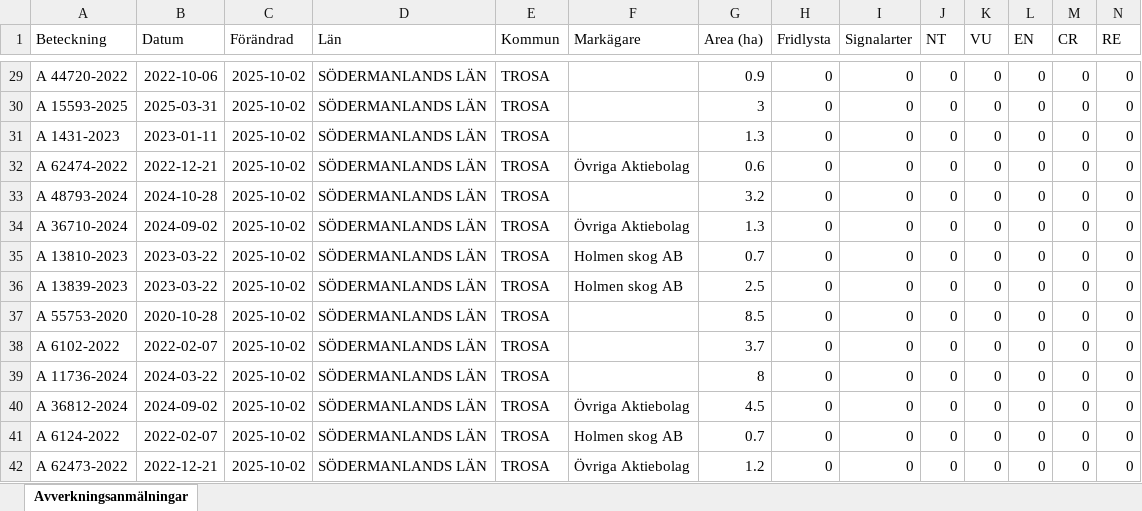
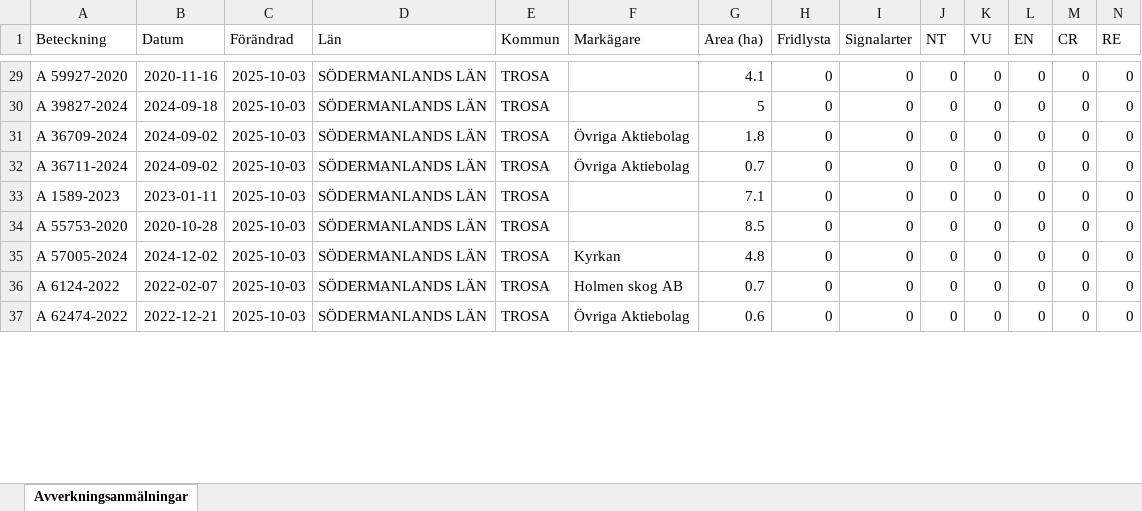
Before and after one commit to klasma/Logging_0488, an Excel workbook: Översikt TROSA.xlsx, sheet Avverkningsanmälningar, drawn as a sheet; only a part is shown, gaps mark what is left out; values as stored, in another font and other column widths than the file's, no borders; removed rows and columns are numbered as before the commit, all else as after; rows hold the shown columns only; the diff covers the shown part only; the diff names each change by its address in the sheet, - before the commit and + after, or states it on an @@ line.

```diff
--- a/Översikt TROSA.xlsx (sheet Avverkningsanmälningar)
+++ b/Översikt TROSA.xlsx (sheet Avverkningsanmälningar)
-A29 (Beteckning): A 44720-2022
+A29 (Beteckning): A 59927-2020
-B29 (Datum): 2022-10-06
+B29 (Datum): 2020-11-16
-C29 (Förändrad): 2025-10-02
+C29 (Förändrad): 2025-10-03
-G29 (Area (ha)): 0.9
+G29 (Area (ha)): 4.1
-row 30: A 15593-2025 | 2025-03-31 | 2025-10-02 | SÖDERMANLANDS LÄN | TROSA |  | 3 | 0 | 0 | 0 | 0 | 0 | 0 | 0
-row 31: A 1431-2023 | 2023-01-11 | 2025-10-02 | SÖDERMANLANDS LÄN | TROSA |  | 1.3 | 0 | 0 | 0 | 0 | 0 | 0 | 0
-row 32: A 62474-2022 | 2022-12-21 | 2025-10-02 | SÖDERMANLANDS LÄN | TROSA | Övriga Aktiebolag | 0.6 | 0 | 0 | 0 | 0 | 0 | 0 | 0
-A30 (Beteckning): A 48793-2024
+A30 (Beteckning): A 39827-2024
-B30 (Datum): 2024-10-28
+B30 (Datum): 2024-09-18
-C30:C34 (Förändrad): 2025-10-02
+C30:C34 (Förändrad): 2025-10-03
-G30 (Area (ha)): 3.2
+G30 (Area (ha)): 5
-A31 (Beteckning): A 36710-2024
+A31 (Beteckning): A 36709-2024
-G31 (Area (ha)): 1.3
+G31 (Area (ha)): 1.8
-A32 (Beteckning): A 13810-2023
+A32 (Beteckning): A 36711-2024
-B32 (Datum): 2023-03-22
+B32 (Datum): 2024-09-02
-F32 (Markägare): Holmen skog AB
+F32 (Markägare): Övriga Aktiebolag
-A33 (Beteckning): A 13839-2023
+A33 (Beteckning): A 1589-2023
-B33 (Datum): 2023-03-22
+B33 (Datum): 2023-01-11
-F33 (Markägare): Holmen skog AB
+F33 (Markägare): (empty)
-G33 (Area (ha)): 2.5
+G33 (Area (ha)): 7.1
-row 38: A 6102-2022 | 2022-02-07 | 2025-10-02 | SÖDERMANLANDS LÄN | TROSA |  | 3.7 | 0 | 0 | 0 | 0 | 0 | 0 | 0
-A35 (Beteckning): A 11736-2024
+A35 (Beteckning): A 57005-2024
-B35 (Datum): 2024-03-22
+B35 (Datum): 2024-12-02
-C35 (Förändrad): 2025-10-02
+C35 (Förändrad): 2025-10-03
-F35 (Markägare): (empty)
+F35 (Markägare): Kyrkan
-G35 (Area (ha)): 8
+G35 (Area (ha)): 4.8
-row 40: A 36812-2024 | 2024-09-02 | 2025-10-02 | SÖDERMANLANDS LÄN | TROSA | Övriga Aktiebolag | 4.5 | 0 | 0 | 0 | 0 | 0 | 0 | 0
-C36:C37 (Förändrad): 2025-10-02
+C36:C37 (Förändrad): 2025-10-03
-A37 (Beteckning): A 62473-2022
+A37 (Beteckning): A 62474-2022
-G37 (Area (ha)): 1.2
+G37 (Area (ha)): 0.6
```
Also changed, not shown: 15 added rows, 10 removed rows and 104 edited cells elsewhere in this sheet, artfynd/A 11123-2023 artfynd.xlsx, artfynd/A 44253-2024 artfynd.xlsx, 49 other files.
